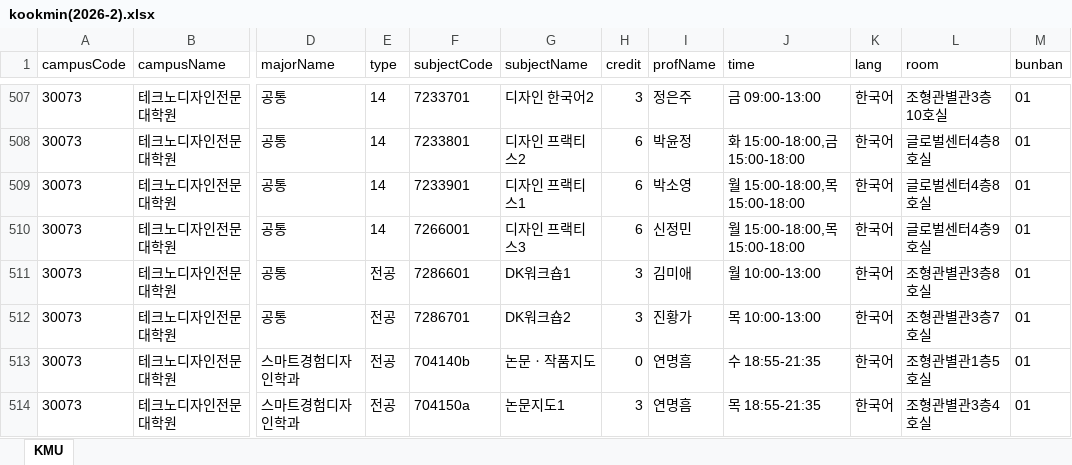
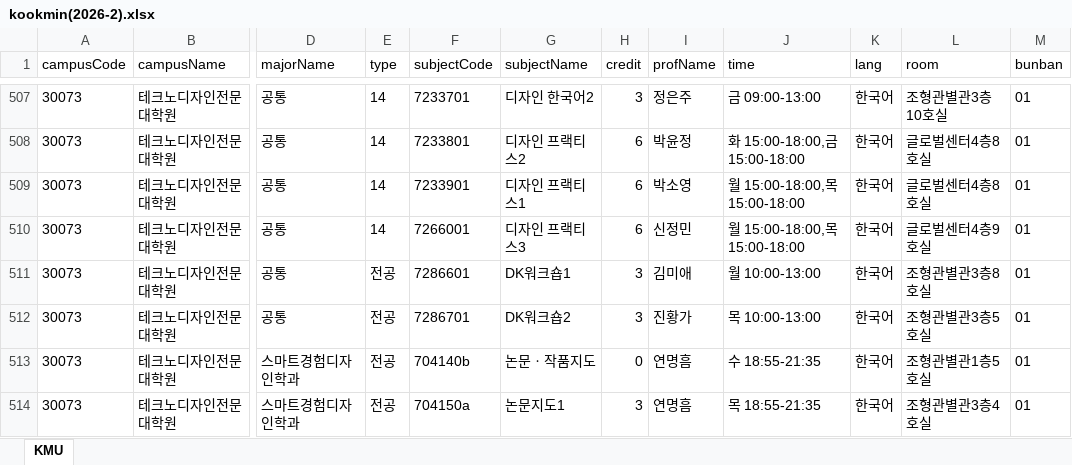
Before and after one commit to calvin0504/sugang-tracker, an Excel workbook: actions_fetch/out/kookmin(2026-2).xlsx, sheet KMU, drawn as a sheet; only a part is shown, gaps mark what is left out; values as stored, in another font and other column widths than the file's, no borders; the diff names each change by its address in the sheet, - before the commit and + after, or states it on an @@ line.

```diff
--- a/actions_fetch/out/kookmin(2026-2).xlsx (sheet KMU)
+++ b/actions_fetch/out/kookmin(2026-2).xlsx (sheet KMU)
-L512 (room): 조형관별관3층7호실
+L512 (room): 조형관별관3층5호실
```
